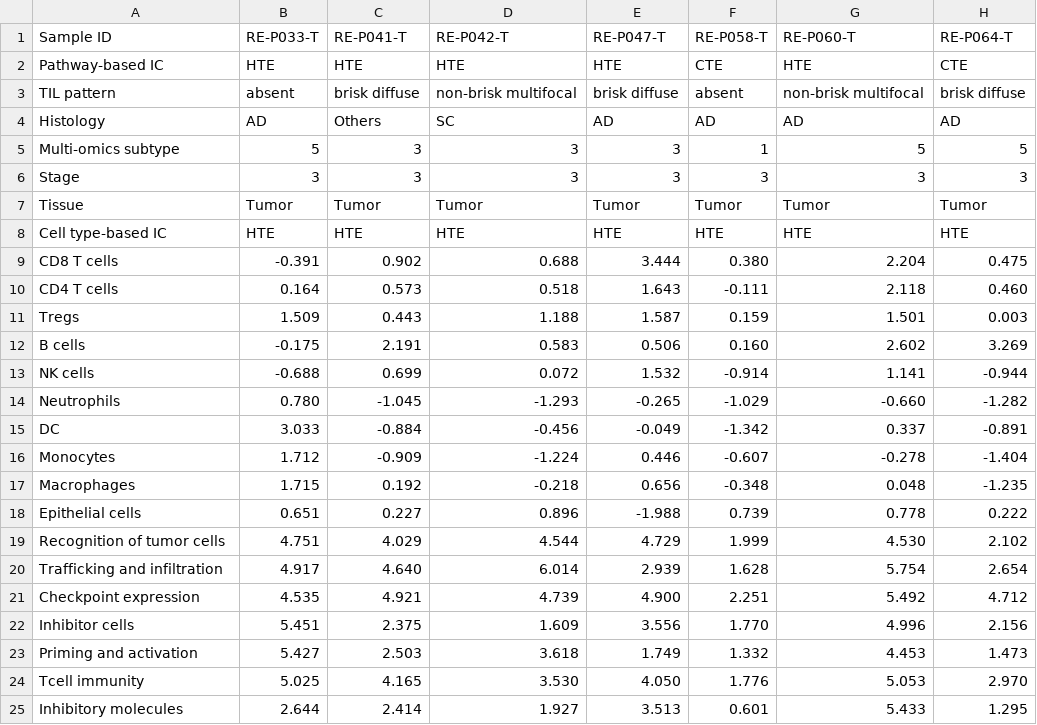
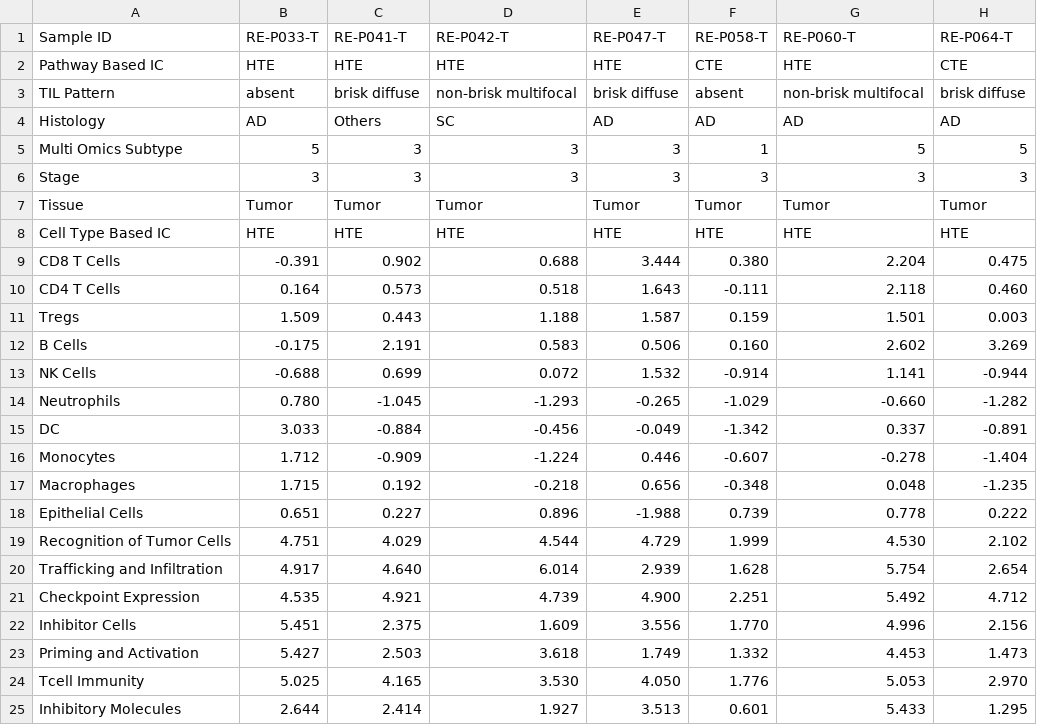
Before and after one commit to BISCodeRepo/C.OMICS, a CSV file: file/Immune.csv, drawn as a sheet; only a part is shown; the diff names each change by its address in the sheet, - before the commit and + after, or states it on an @@ line.

```diff
--- a/file/Immune.csv
+++ b/file/Immune.csv
-A2 (Sample ID): Pathway-based IC
+A2 (Sample ID): Pathway Based IC
-A3 (Sample ID): TIL pattern
+A3 (Sample ID): TIL Pattern
-A5 (Sample ID): Multi-omics subtype
+A5 (Sample ID): Multi Omics Subtype
-A8 (Sample ID): Cell type-based IC
+A8 (Sample ID): Cell Type Based IC
-A9 (Sample ID): CD8 T cells
+A9 (Sample ID): CD8 T Cells
-A10 (Sample ID): CD4 T cells
+A10 (Sample ID): CD4 T Cells
-A12 (Sample ID): B cells
+A12 (Sample ID): B Cells
-A13 (Sample ID): NK cells
+A13 (Sample ID): NK Cells
-A18 (Sample ID): Epithelial cells
+A18 (Sample ID): Epithelial Cells
-A19 (Sample ID): Recognition of tumor cells
+A19 (Sample ID): Recognition of Tumor Cells
-A20 (Sample ID): Trafficking and infiltration
+A20 (Sample ID): Trafficking and Infiltration
-A21 (Sample ID): Checkpoint expression
+A21 (Sample ID): Checkpoint Expression
-A22 (Sample ID): Inhibitor cells
+A22 (Sample ID): Inhibitor Cells
-A23 (Sample ID): Priming and activation
+A23 (Sample ID): Priming and Activation
-A24 (Sample ID): Tcell immunity
+A24 (Sample ID): Tcell Immunity
-A25 (Sample ID): Inhibitory molecules
+A25 (Sample ID): Inhibitory Molecules
```
Also changed, not shown: file/NMF_meta.csv, 5 other files.
